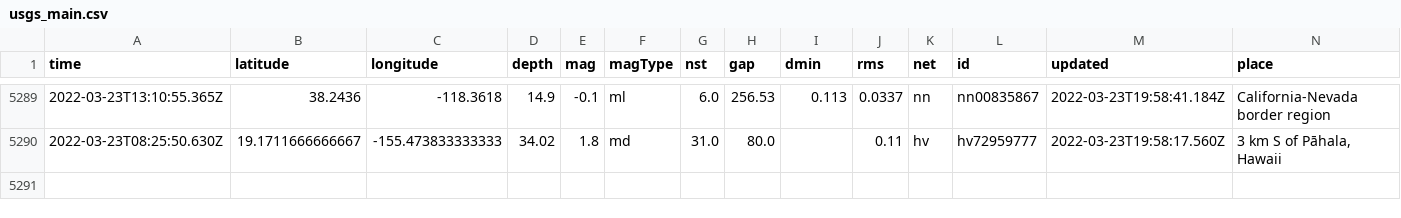
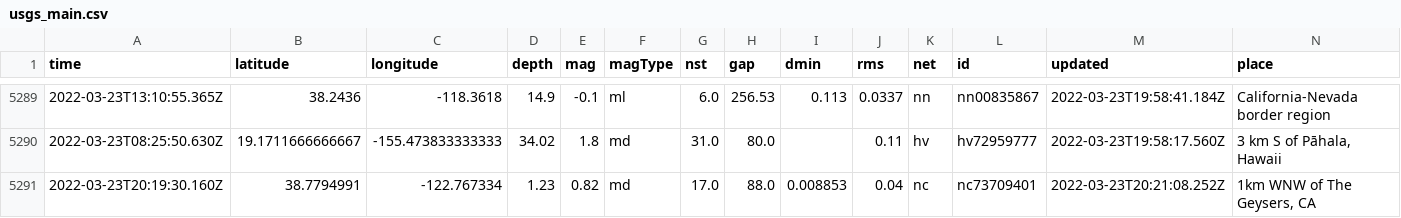
Before and after one commit to awallender/nicar22-github-actions, a CSV file: usgs_main.csv, drawn as a sheet; only a part is shown, gaps mark what is left out; rows hold the shown columns only; the diff names each change by its address in the sheet, - before the commit and + after, or states it on an @@ line.

```diff
--- a/usgs_main.csv
+++ b/usgs_main.csv
+row 5291: 2022-03-23T20:19:30.160Z | 38.7794991 | -122.767334 | 1.23 | 0.82 | md | 17.0 | 88.0 | 0.008853 | 0.04 | nc | nc73709401 | 2022-03-23T20:21:08.252Z | 1km WNW of The Geysers, CA
```
Also changed, not shown: usgs_current.csv.
